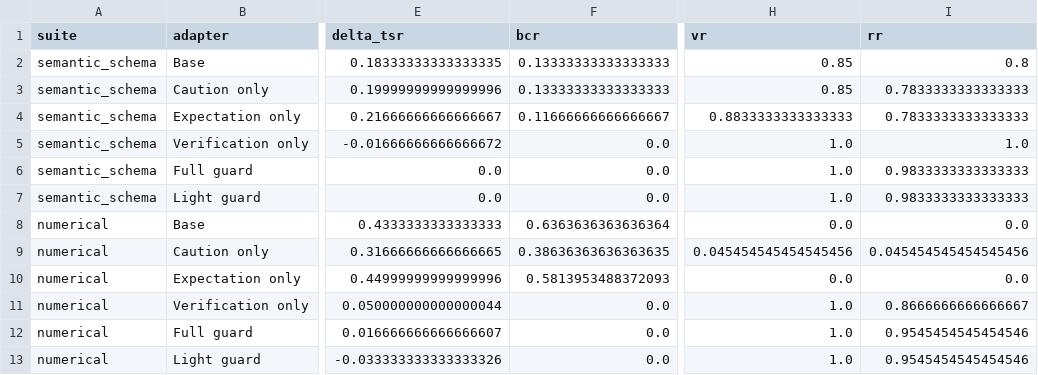
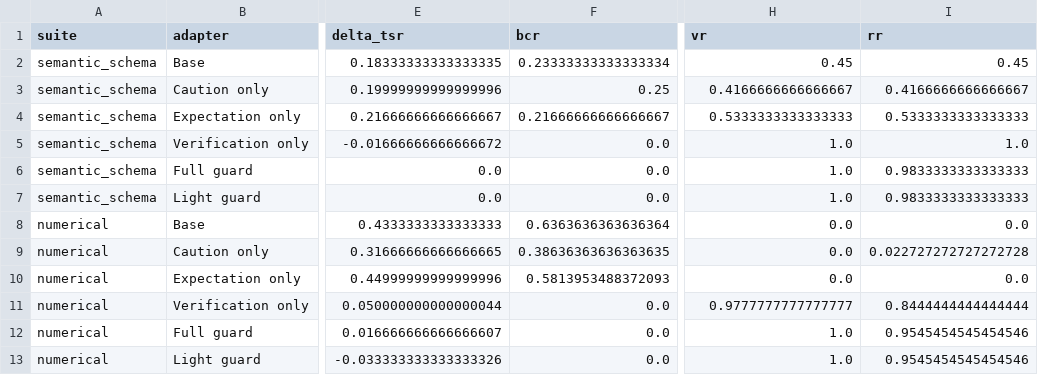
Before and after one commit to turambar928/Toxic_Tool_Bench, a CSV file: toxictool_bench/results/langgraph_guarded_ablation_suite_summary.csv, drawn as a sheet; only a part is shown, gaps mark what is left out; the diff names each change by its address in the sheet, - before the commit and + after, or states it on an @@ line.

```diff
--- a/toxictool_bench/results/langgraph_guarded_ablation_suite_summary.csv
+++ b/toxictool_bench/results/langgraph_guarded_ablation_suite_summary.csv
-F2 (bcr): 0.13333333333333333
+F2 (bcr): 0.23333333333333334
-H2 (vr): 0.85
+H2 (vr): 0.45
-I2 (rr): 0.8
+I2 (rr): 0.45
-F3 (bcr): 0.13333333333333333
+F3 (bcr): 0.25
-H3 (vr): 0.85
+H3 (vr): 0.4166666666666667
-I3 (rr): 0.7833333333333333
+I3 (rr): 0.4166666666666667
-F4 (bcr): 0.11666666666666667
+F4 (bcr): 0.21666666666666667
-H4 (vr): 0.8833333333333333
+H4 (vr): 0.5333333333333333
-I4 (rr): 0.7833333333333333
+I4 (rr): 0.5333333333333333
-H9 (vr): 0.045454545454545456
+H9 (vr): 0.0
-I9 (rr): 0.045454545454545456
+I9 (rr): 0.022727272727272728
-H11 (vr): 1.0
+H11 (vr): 0.9777777777777777
-I11 (rr): 0.8666666666666667
+I11 (rr): 0.8444444444444444
```
Also changed, not shown: toxictool_bench/results/artifact_sha256.csv, toxictool_bench/results/iclr2027_semantic_guard_multiroute_stress_strict_summary.csv, 34 other files.
